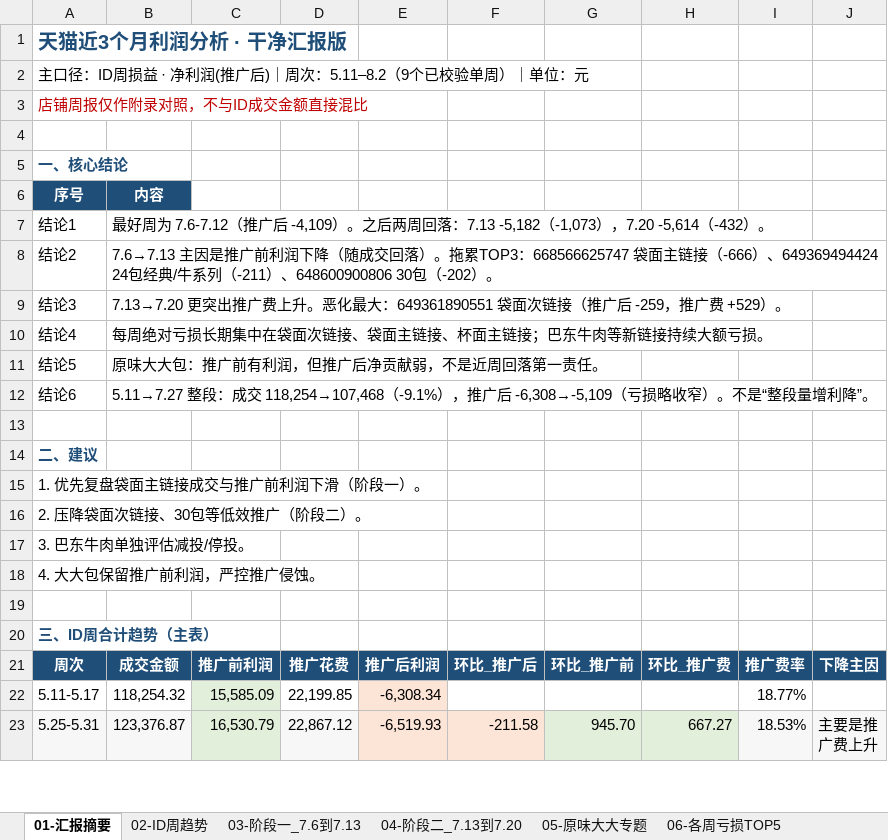
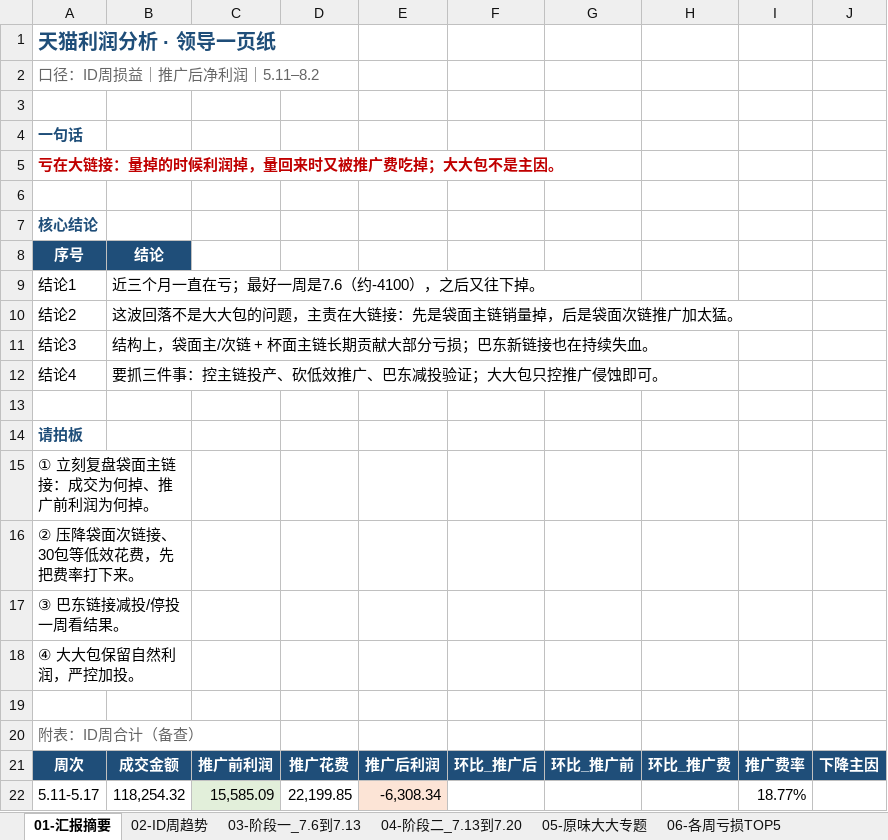
Before and after one commit to ghg131419-cloud/cursor, an Excel workbook: 天猫近3月数据_分析结果/天猫利润分析_干净汇报版.xlsx, sheet 01-汇报摘要, drawn as a sheet; only a part is shown; the shorter side is filled out with more unchanged rows; values as stored, in another font and other column widths than the file's, no borders; removed rows and columns are numbered as before the commit, all else as after; the diff names each change by its address in the sheet, - before the commit and + after, or states it on an @@ line.

```diff
--- a/天猫近3月数据_分析结果/天猫利润分析_干净汇报版.xlsx (sheet 01-汇报摘要)
+++ b/天猫近3月数据_分析结果/天猫利润分析_干净汇报版.xlsx (sheet 01-汇报摘要)
-A1: 天猫近3个月利润分析 · 干净汇报版
+A1: 天猫利润分析 · 领导一页纸
-A2: 主口径：ID周损益 · 净利润(推广后)｜周次：5.11–8.2（9个已校验单周）｜单位：元
+A2: 口径：ID周损益｜推广后净利润｜5.11–8.2
-A2 text colour: black
+A2 text colour: #666666
-row 3: 店铺周报仅作附录对照，不与ID成交金额直接混比
-A4: 一、核心结论
+A4: 一句话
-row 6: 序号 | 内容
-row 7: 结论1 | 最好周为 7.6-7.12（推广后 -4,109）。之后两周回落：7.13 -5,182（-1,073），7.20 -5,614（-432）。
-row 8: 结论2 | 7.6→7.13 主因是推广前利润下降（随成交回落）。拖累TOP3：668566625747 袋面主链接（-666）、649369494424 24包经典/牛系列（-211）、648600900806 30包（-202）。
-row 9: 结论3 | 7.13→7.20 更突出推广费上升。恶化最大：649361890551 袋面次链接（推广后 -259，推广费 +529）。
-row 10: 结论4 | 每周绝对亏损长期集中在袋面次链接、袋面主链接、杯面主链接；巴东牛肉等新链接持续大额亏损。
-row 11: 结论5 | 原味大大包：推广前有利润，但推广后净贡献弱，不是近周回落第一责任。
-row 12: 结论6 | 5.11→7.27 整段：成交 118,254→107,468（-9.1%），推广后 -6,308→-5,109（亏损略收窄）。不是“整段量增利降”。
+row 5: 亏在大链接：量掉的时候利润掉，量回来时又被推广费吃掉；大大包不是主因。
-A7: 二、建议
+A7: 核心结论
-row 15: 1. 优先复盘袋面主链接成交与推广前利润下滑（阶段一）。
-row 16: 2. 压降袋面次链接、30包等低效推广（阶段二）。
-row 17: 3. 巴东牛肉单独评估减投/停投。
-row 18: 4. 大大包保留推广前利润，严控推广侵蚀。
+row 8: 序号 | 结论
+row 9: 结论1 | 近三个月一直在亏；最好一周是7.6（约-4100），之后又往下掉。
+row 10: 结论2 | 这波回落不是大大包的问题，主责在大链接：先是袋面主链销量掉，后是袋面次链推广加太猛。
+row 11: 结论3 | 结构上，袋面主/次链 + 杯面主链长期贡献大部分亏损；巴东新链接也在持续失血。
+row 12: 结论4 | 要抓三件事：控主链投产、砍低效推广、巴东减投验证；大大包只控推广侵蚀即可。
-A14: 三、ID周合计趋势（主表）
+A14: 请拍板
+row 15: ① 立刻复盘袋面主链接：成交为何掉、推广前利润为何掉。
+row 16: ② 压降袋面次链接、30包等低效花费，先把费率打下来。
+row 17: ③ 巴东链接减投/停投一周看结果。
+row 18: ④ 大大包保留自然利润，严控加投。
+row 19: (empty)
+row 20: 附表：ID周合计（备查）
```
Also changed, not shown: 天猫近3月数据_分析结果/天猫利润分析.xlsx, 新建文件夹 (2)/天猫利润分析.xlsx, 5 other files.
